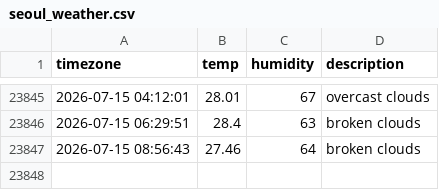
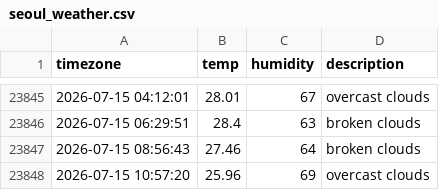
Before and after one commit to immune1029/seoul_weather, a CSV file: seoul_weather.csv, drawn as a sheet; only a part is shown, gaps mark what is left out.

```diff
--- a/seoul_weather.csv
+++ b/seoul_weather.csv
@@ -23847 +23847,2 @@ timezone,temp,humidity,description
 2026-07-15 08:56:43,27.46,64,broken clouds
+2026-07-15 10:57:20,25.96,69,overcast clouds
```
